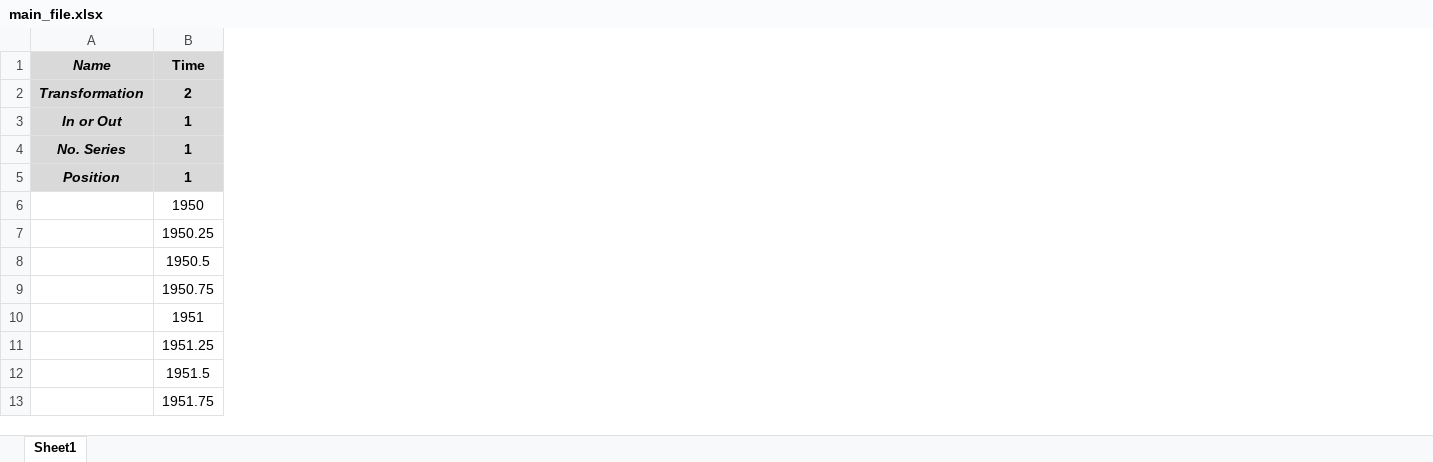
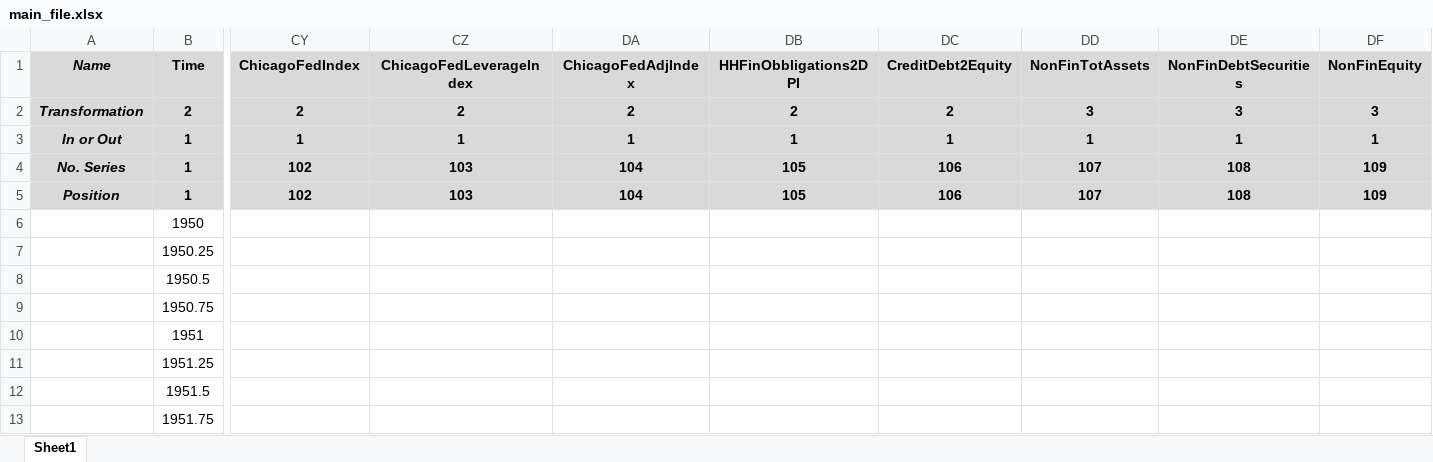
Before and after one commit to marcobrianti1989/Noise_Over_Cycles, an Excel workbook: Data/main_file.xlsx, sheet Sheet1, drawn as a sheet; only a part is shown, gaps mark what is left out; values as stored, in another font and other column widths than the file's, no borders; the diff covers the shown part only; the diff names each change by its address in the sheet, - before the commit and + after, or states it on an @@ line.

```diff
--- a/Data/main_file.xlsx (sheet Sheet1)
+++ b/Data/main_file.xlsx (sheet Sheet1)
+column CY (ChicagoFedIndex), rows 2-5: 2 | 1 | 102 | 102
+column CZ (ChicagoFedLeverageIndex), rows 2-5: 2 | 1 | 103 | 103
+column DA (ChicagoFedAdjIndex), rows 2-5: 2 | 1 | 104 | 104
+column DB (HHFinObbligations2DPI), rows 2-5: 2 | 1 | 105 | 105
+column DC (CreditDebt2Equity), rows 2-5: 2 | 1 | 106 | 106
+column DD (NonFinTotAssets), rows 2-5: 3 | 1 | 107 | 107
+column DE (NonFinDebtSecurities), rows 2-5: 3 | 1 | 108 | 108
+column DF (NonFinEquity), rows 2-5: 3 | 1 | 109 | 109
```
Also changed, not shown: 7 added columns elsewhere in this sheet, 33 other files.
